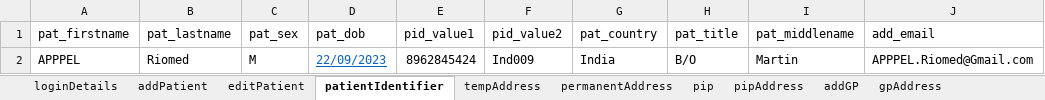
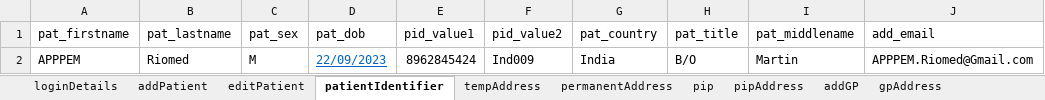
Before and after one commit to manojvyavahare27/C4Automation, an Excel workbook: ExcelFiles/AppointmentDomain.xlsx, sheet patientIdentifier, drawn as a sheet; values as stored, in another font and other column widths than the file's, no borders; the diff names each change by its address in the sheet, - before the commit and + after, or states it on an @@ line.

```diff
--- a/ExcelFiles/AppointmentDomain.xlsx (sheet patientIdentifier)
+++ b/ExcelFiles/AppointmentDomain.xlsx (sheet patientIdentifier)
-A2 (pat_firstname): APPPEL
+A2 (pat_firstname): APPPEM
-J2 (add_email): APPPEL.Riomed@Gmail.com
+J2 (add_email): APPPEM.Riomed@Gmail.com
```
Also changed, not shown: sheet addPatient, sheet editPatient.
